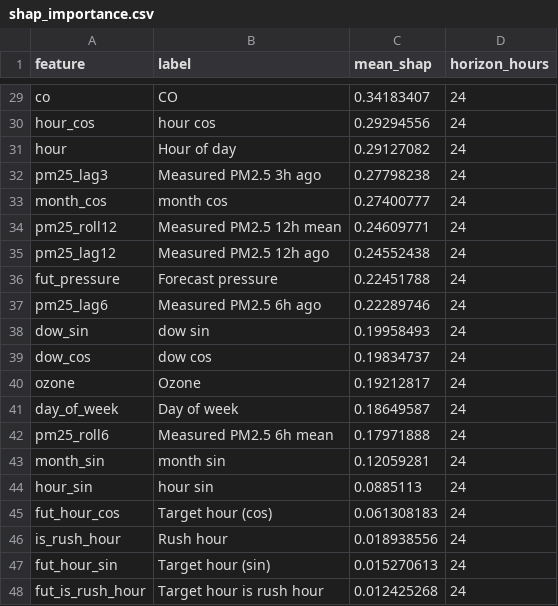
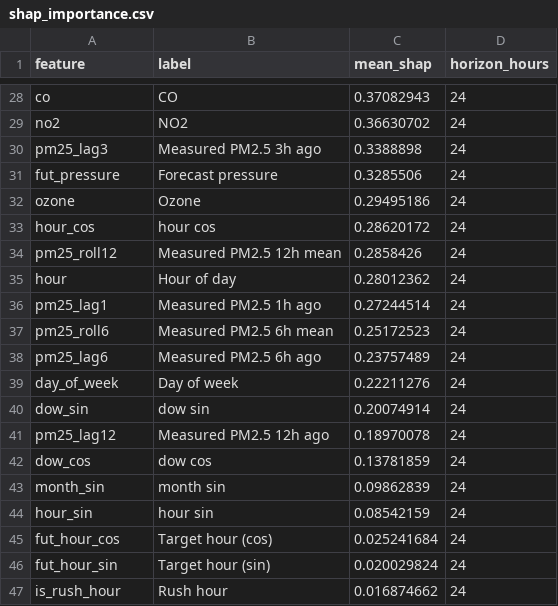
Before and after one commit to MufeedHaider/karachi-aqi-predictor, a CSV file: models/shap_importance.csv, drawn as a sheet; only a part is shown, gaps mark what is left out; removed rows and columns are numbered as before the commit, all else as after; the diff covers the shown part only; the diff names each change by its address in the sheet, - before the commit and + after, or states it on an @@ line.

```diff
--- a/models/shap_importance.csv
+++ b/models/shap_importance.csv
-C28 (mean_shap): 0.34183407
+C28 (mean_shap): 0.37082943
+row 29: no2 | NO2 | 0.36630702 | 24
+row 30: pm25_lag3 | Measured PM2.5 3h ago | 0.3388898 | 24
+row 31: fut_pressure | Forecast pressure | 0.3285506 | 24
+row 32: ozone | Ozone | 0.29495186 | 24
-C33 (mean_shap): 0.29294556
+C33 (mean_shap): 0.28620172
+row 34: pm25_roll12 | Measured PM2.5 12h mean | 0.2858426 | 24
-C35 (mean_shap): 0.29127082
+C35 (mean_shap): 0.28012362
-A36 (feature): pm25_lag3
+A36 (feature): pm25_lag1
-B36 (label): Measured PM2.5 3h ago
+B36 (label): Measured PM2.5 1h ago
-C36 (mean_shap): 0.27798238
+C36 (mean_shap): 0.27244514
-row 33: month_cos | month cos | 0.27400777 | 24
-A37 (feature): pm25_roll12
+A37 (feature): pm25_roll6
-B37 (label): Measured PM2.5 12h mean
+B37 (label): Measured PM2.5 6h mean
-C37 (mean_shap): 0.24609771
+C37 (mean_shap): 0.25172523
-row 35: pm25_lag12 | Measured PM2.5 12h ago | 0.24552438 | 24
-row 36: fut_pressure | Forecast pressure | 0.22451788 | 24
-C38 (mean_shap): 0.22289746
+C38 (mean_shap): 0.23757489
+row 39: day_of_week | Day of week | 0.22211276 | 24
-C40 (mean_shap): 0.19958493
+C40 (mean_shap): 0.20074914
+row 41: pm25_lag12 | Measured PM2.5 12h ago | 0.18970078 | 24
-C42 (mean_shap): 0.19834737
+C42 (mean_shap): 0.13781859
-row 40: ozone | Ozone | 0.19212817 | 24
-row 41: day_of_week | Day of week | 0.18649587 | 24
-row 42: pm25_roll6 | Measured PM2.5 6h mean | 0.17971888 | 24
-C43 (mean_shap): 0.12059281
+C43 (mean_shap): 0.09862839
-C44 (mean_shap): 0.0885113
+C44 (mean_shap): 0.08542159
-C45 (mean_shap): 0.061308183
+C45 (mean_shap): 0.025241684
-row 46: is_rush_hour | Rush hour | 0.018938556 | 24
-C46 (mean_shap): 0.015270613
+C46 (mean_shap): 0.020029824
-row 48: fut_is_rush_hour | Target hour is rush hour | 0.012425268 | 24
+row 47: is_rush_hour | Rush hour | 0.016874662 | 24
```
Also changed, not shown: 7 added rows, 7 removed rows and 21 edited cells elsewhere in this file, data/forecast_72hr.csv, data/ground_history.csv, 5 other files.
